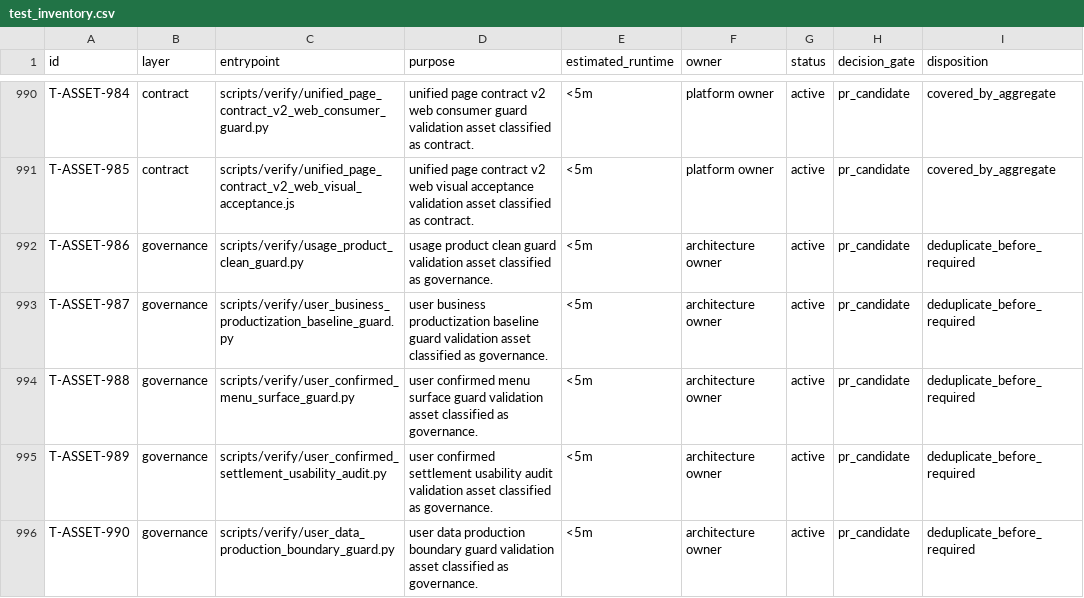
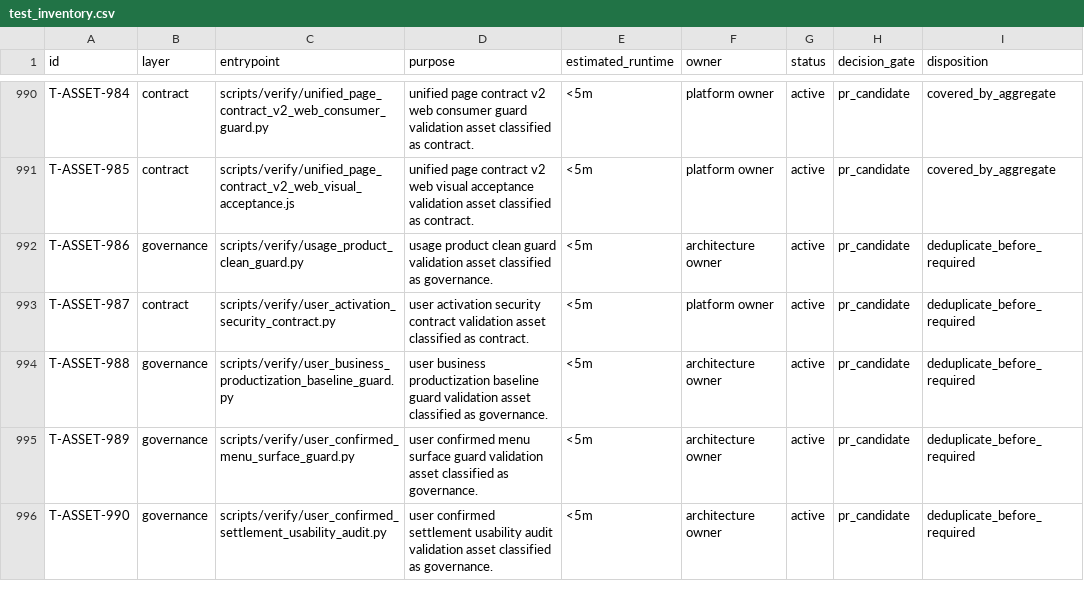
Before and after one commit to lidefend/sce-backend-odoo, a CSV file: docs/engineering_convergence/test_inventory.csv, drawn as a sheet; only a part is shown, gaps mark what is left out; the diff covers the shown part only; the diff names each change by its address in the sheet, - before the commit and + after, or states it on an @@ line.

```diff
--- a/docs/engineering_convergence/test_inventory.csv
+++ b/docs/engineering_convergence/test_inventory.csv
-B993 (layer): governance
+B993 (layer): contract
-C993 (entrypoint): scripts/verify/user_business_productization_baseline_guard.py
+C993 (entrypoint): scripts/verify/user_activation_security_contract.py
-D993 (purpose): user business productization baseline guard validation asset classified as governance.
+D993 (purpose): user activation security contract validation asset classified as contract.
-F993 (owner): architecture owner
+F993 (owner): platform owner
-C994 (entrypoint): scripts/verify/user_confirmed_menu_surface_guard.py
+C994 (entrypoint): scripts/verify/user_business_productization_baseline_guard.py
-D994 (purpose): user confirmed menu surface guard validation…
+D994 (purpose): user business productization baseline guard validation…
-C995 (entrypoint): scripts/verify/user_confirmed_settlement_usability_audit.py
+C995 (entrypoint): scripts/verify/user_confirmed_menu_surface_guard.py
-D995 (purpose): user confirmed settlement usability audit validation asset…
+D995 (purpose): user confirmed menu surface guard validation asset…
-C996 (entrypoint): scripts/verify/user_data_production_boundary_guard.py
+C996 (entrypoint): scripts/verify/user_confirmed_settlement_usability_audit.py
-D996 (purpose): user data production boundary guard validation asset…
+D996 (purpose): user confirmed settlement usability audit validation asset…
```
Also changed, not shown: 1 added row and 169 edited cells elsewhere in this file, addons/smart_core/security/ir.model.access.csv, 27 other files.
